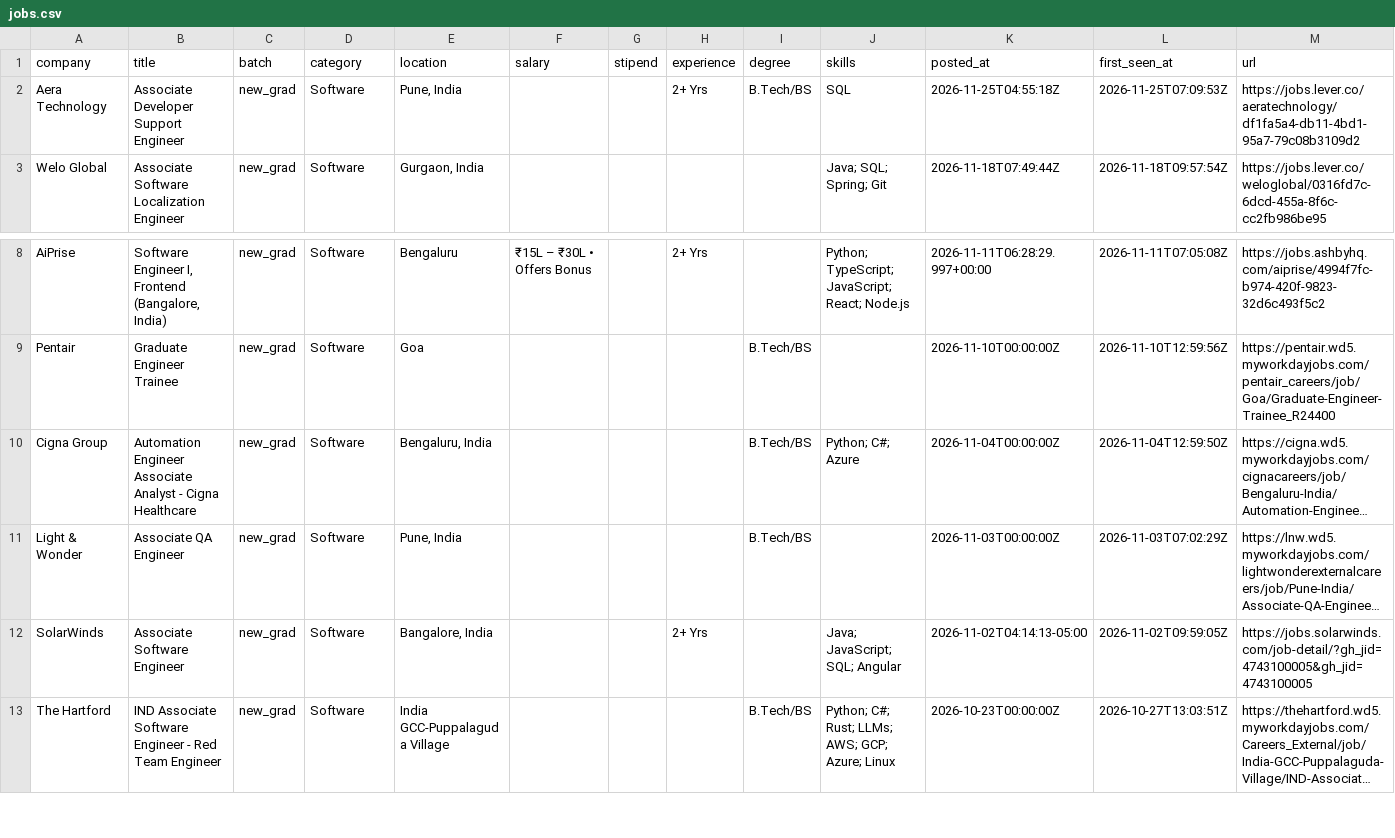
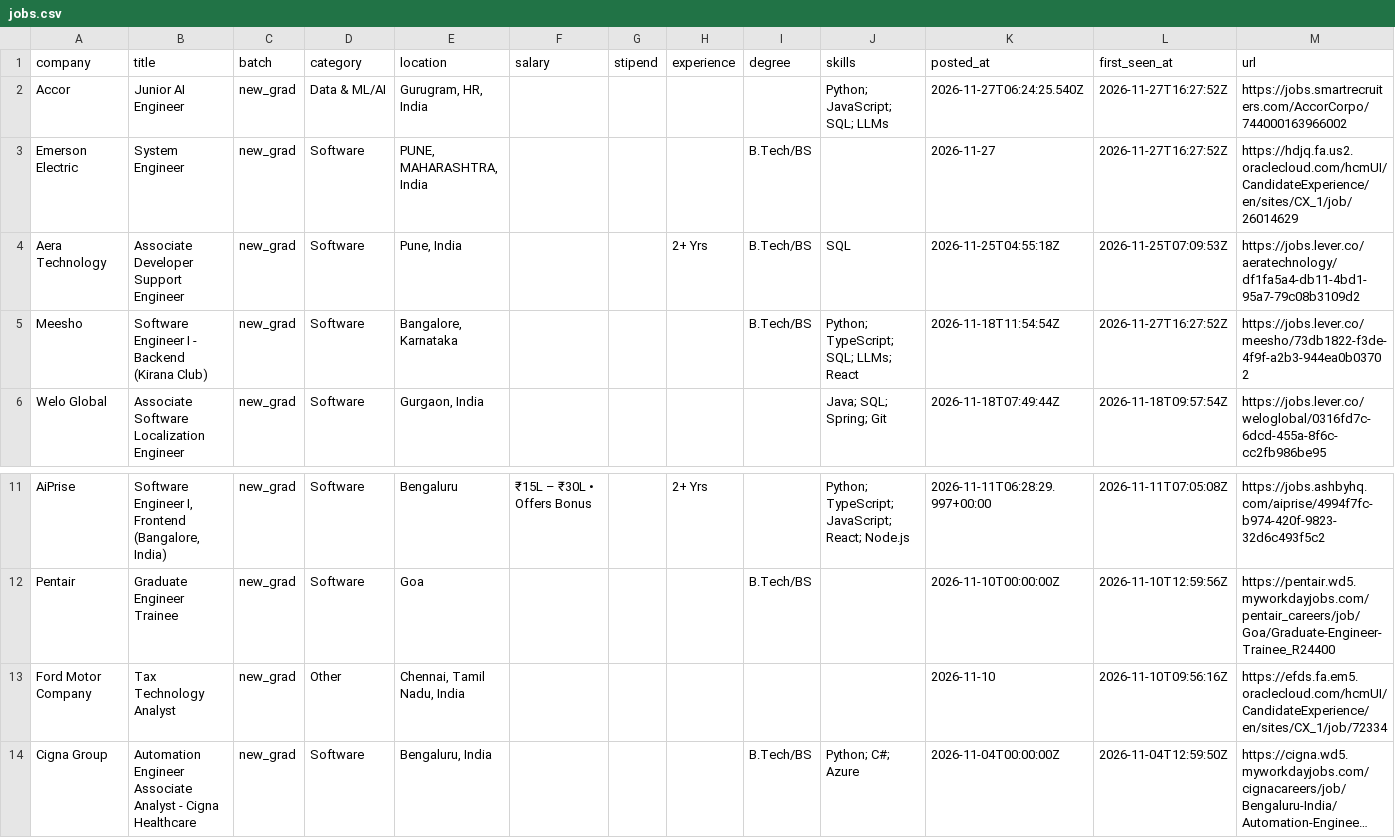
Before and after one commit to Rohan-droid7/jobs-fresher-india, a CSV file: data/jobs.csv, drawn as a sheet; only a part is shown, gaps mark what is left out; the shorter side is filled out with more unchanged rows; long unchanged cells end in …; the diff names each change by its address in the sheet, - before the commit and + after, or states it on an @@ line.

```diff
--- a/data/jobs.csv
+++ b/data/jobs.csv
+row 2: Accor | Junior AI Engineer | new_grad | Data & ML/AI | Gurugram, HR, India |  |  |  |  | Python; JavaScript; SQL; LLMs | 2026-11-27T06:24:25.540Z | 2026-11-27T16:27:52Z | https://jobs.smartrecruiters.com/AccorCorpo/744000163966002
+row 3: Emerson Electric | System Engineer | new_grad | Software | PUNE, MAHARASHTRA, India |  |  |  | B.Tech/BS |  | 2026-11-27 | 2026-11-27T16:27:52Z | https://hdjq.fa.us2.oraclecloud.com/hcmUI/CandidateExperience/en/sites/CX_1/job/26014629
+row 5: Meesho | Software Engineer I - Backend (Kirana Club) | new_grad | Software | Bangalore, Karnataka |  |  |  | B.Tech/BS | Python; TypeScript; SQL; LLMs; React | 2026-11-18T11:54:54Z | 2026-11-27T16:27:52Z | https://jobs.lever.co/meesho/73db1822-f3de-4f9f-a2b3-944ea0b03702
+row 13: Ford Motor Company | Tax Technology Analyst | new_grad | Other | Chennai, Tamil Nadu, India |  |  |  |  |  | 2026-11-10 | 2026-11-10T09:56:16Z | https://efds.fa.em5.oraclecloud.com/hcmUI/CandidateExperience/en/sites/CX_1/job/72334
```
Also changed, not shown: 14 other files.
